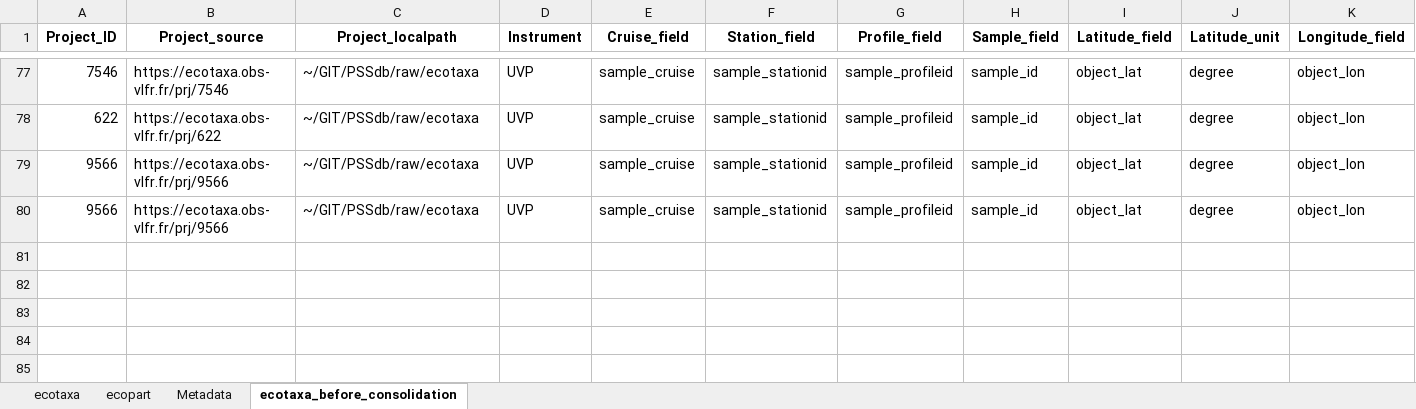
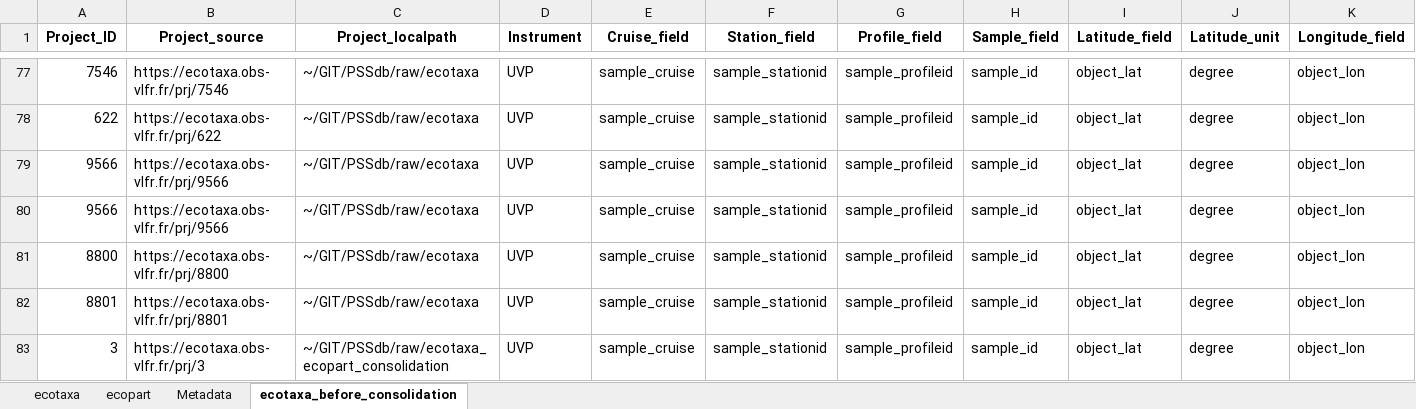
Before and after one commit to jessluo/PSSdb, an Excel workbook: raw/project_UVP_standardizer.xlsx, sheet ecotaxa_before_consolidation, drawn as a sheet; only a part is shown, gaps mark what is left out; values as stored, in another font and other column widths than the file's, no borders; rows hold the shown columns only; the diff names each change by its address in the sheet, - before the commit and + after, or states it on an @@ line.

Commit message:
Updating consolidation for merged UVP datasets with ID mismatch

```diff
--- a/raw/project_UVP_standardizer.xlsx (sheet ecotaxa_before_consolidation)
+++ b/raw/project_UVP_standardizer.xlsx (sheet ecotaxa_before_consolidation)
+row 81: 8800 | https://ecotaxa.obs-vlfr.fr/prj/8800 | ~/GIT/PSSdb/raw/ecotaxa | UVP | sample_cruise | sample_stationid | sample_profileid | sample_id | object_lat | degree | object_lon
+row 82: 8801 | https://ecotaxa.obs-vlfr.fr/prj/8801 | ~/GIT/PSSdb/raw/ecotaxa | UVP | sample_cruise | sample_stationid | sample_profileid | sample_id | object_lat | degree | object_lon
+row 83: 3 | https://ecotaxa.obs-vlfr.fr/prj/3 | ~/GIT/PSSdb/raw/ecotaxa_ecopart_consolidation | UVP | sample_cruise | sample_stationid | sample_profileid | sample_id | object_lat | degree | object_lon
```
Also changed, not shown: sheet ecotaxa, ancillary/plankton_annotated_taxonomy.xlsx, raw/project_list_all.xlsx, 1 other file.
